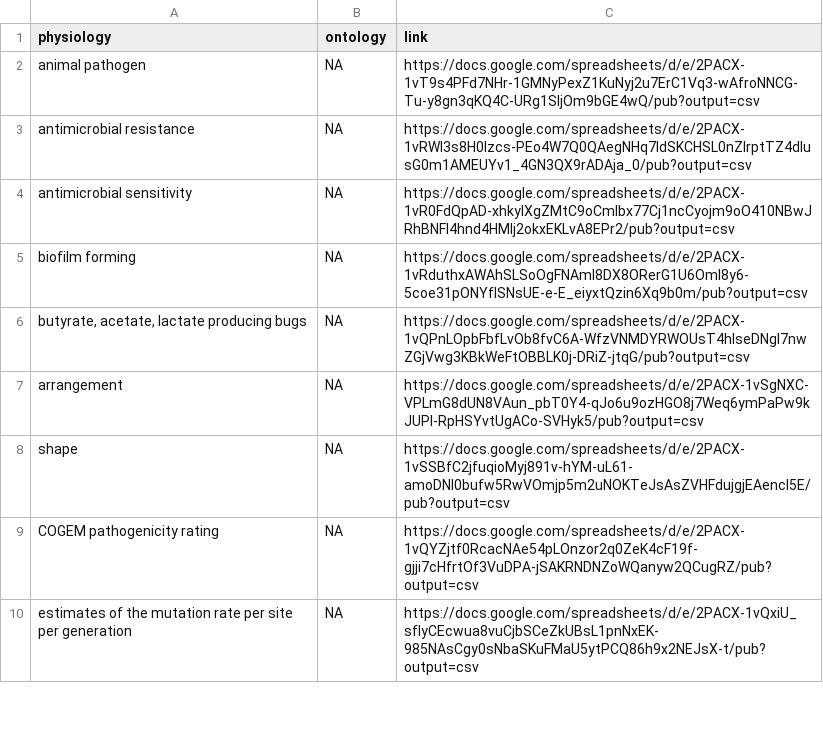
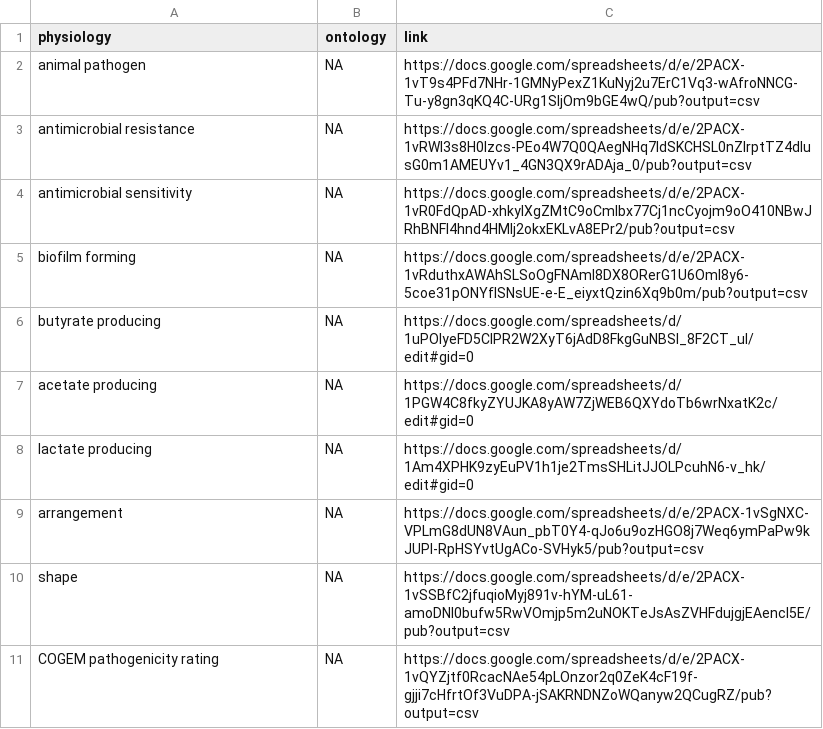
Before and after one commit to waldronlab/bugphyzz, a TSV file: inst/extdata/links.tsv, drawn as a sheet; only a part is shown; the shorter side is filled out with more unchanged rows.

Commit message:
Edited "butyrate, acetate and lactatre producing" sheets

```diff
--- a/inst/extdata/links.tsv
+++ b/inst/extdata/links.tsv
@@ -5,3 +5,5 @@
 "biofilm forming"	NA	"https://docs.google.com/spreadsheets/d/e/2PACX-1vRduthxAWAhSLSoOgFNAmI8DX8ORerG1U6OmI8y6-5coe31pONYfISNsUE-e-E_eiyxtQzin6Xq9b0m/pub?output=csv"
-"butyrate, acetate, lactate producing bugs"	NA	"https://docs.google.com/spreadsheets/d/e/2PACX-1vQPnLOpbFbfLvOb8fvC6A-WfzVNMDYRWOUsT4hIseDNgI7nwZGjVwg3KBkWeFtOBBLK0j-DRiZ-jtqG/pub?output=csv"
+"butyrate producing"	NA	"https://docs.google.com/spreadsheets/d/1uPOIyeFD5ClPR2W2XyT6jAdD8FkgGuNBSl_8F2CT_uI/edit#gid=0"
+"acetate producing"	NA	"https://docs.google.com/spreadsheets/d/1PGW4C8fkyZYUJKA8yAW7ZjWEB6QXYdoTb6wrNxatK2c/edit#gid=0"
+"lactate producing"	NA	"https://docs.google.com/spreadsheets/d/1Am4XPHK9zyEuPV1h1je2TmsSHLitJJOLPcuhN6-v_hk/edit#gid=0"
 "arrangement"	NA	"https://docs.google.com/spreadsheets/d/e/2PACX-1vSgNXC-VPLmG8dUN8VAun_pbT0Y4-qJo6u9ozHGO8j7Weq6ymPaPw9kJUPl-RpHSYvtUgACo-SVHyk5/pub?output=csv"
```
